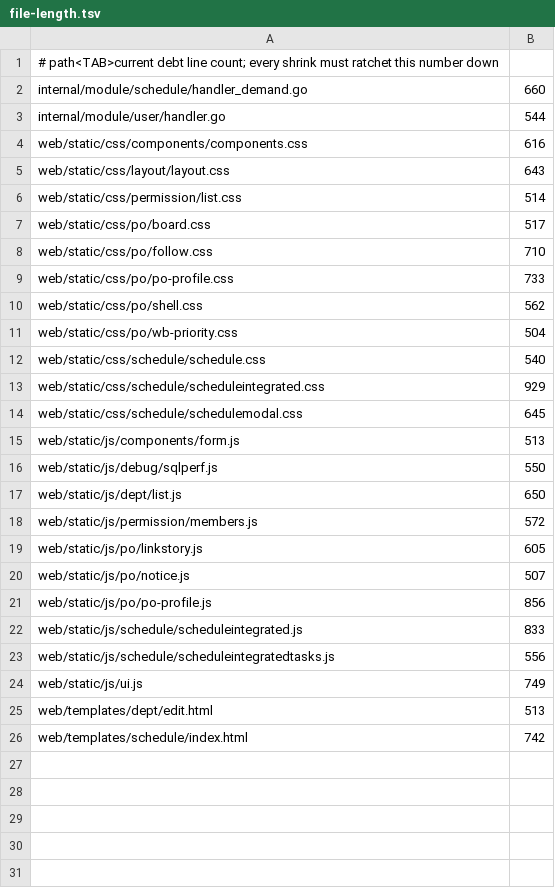
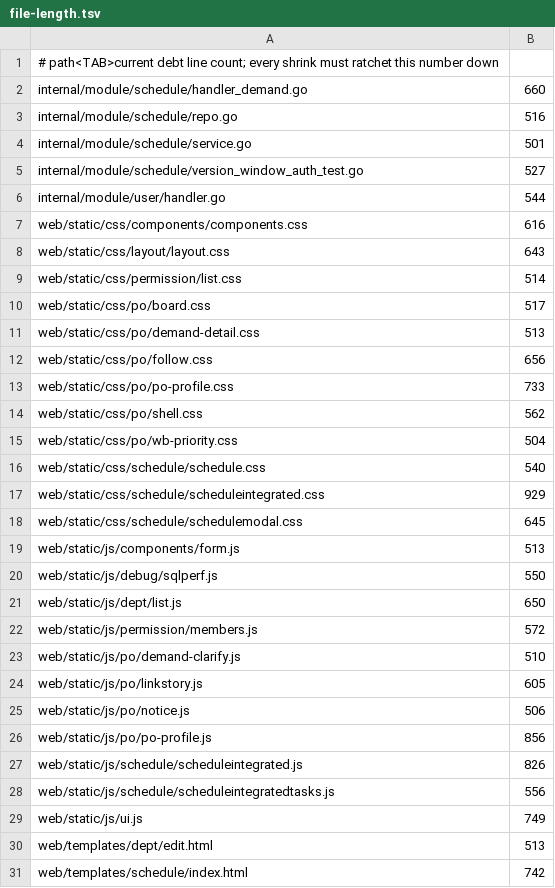
Before and after one commit to Cetto9923/CettoWorkbench, a TSV file: scripts/quality-baseline/file-length.tsv, drawn as a sheet.

```diff
--- a/scripts/quality-baseline/file-length.tsv
+++ b/scripts/quality-baseline/file-length.tsv
@@ -2,2 +2,5 @@
 internal/module/schedule/handler_demand.go	660
+internal/module/schedule/repo.go	516
+internal/module/schedule/service.go	501
+internal/module/schedule/version_window_auth_test.go	527
 internal/module/user/handler.go	544
@@ -7,3 +10,4 @@ web/static/css/permission/list.css	514
 web/static/css/po/board.css	517
-web/static/css/po/follow.css	710
+web/static/css/po/demand-detail.css	513
+web/static/css/po/follow.css	656
 web/static/css/po/po-profile.css	733
@@ -18,6 +22,7 @@ web/static/js/dept/list.js	650
 web/static/js/permission/members.js	572
+web/static/js/po/demand-clarify.js	510
 web/static/js/po/linkstory.js	605
-web/static/js/po/notice.js	507
+web/static/js/po/notice.js	506
 web/static/js/po/po-profile.js	856
-web/static/js/schedule/scheduleintegrated.js	833
+web/static/js/schedule/scheduleintegrated.js	826
 web/static/js/schedule/scheduleintegratedtasks.js	556
```
Also changed, not shown: 2 other files.
